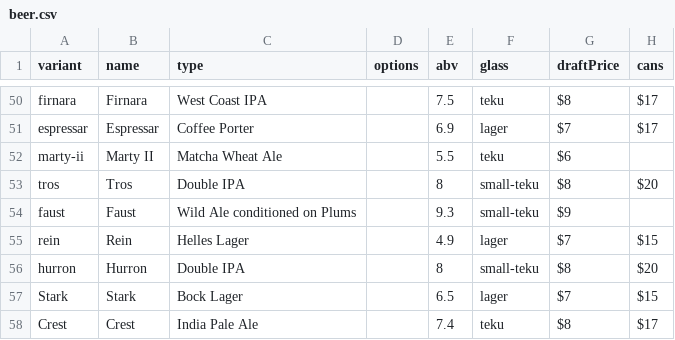
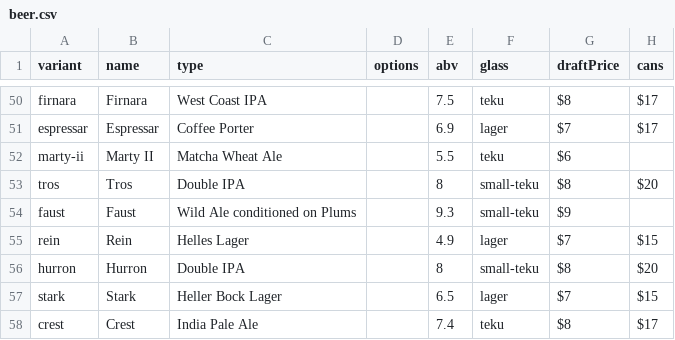
Before and after one commit to lolevbeer/site, a CSV file: _data/beer.csv, drawn as a sheet; only a part is shown, gaps mark what is left out; the diff names each change by its address in the sheet, - before the commit and + after, or states it on an @@ line.

Commit message:
Sync Data from google sheets

```diff
--- a/_data/beer.csv
+++ b/_data/beer.csv
-A57 (variant): Stark
+A57 (variant): stark
-C57 (type): Bock Lager
+C57 (type): Heller Bock Lager
-A58 (variant): Crest
+A58 (variant): crest
```
